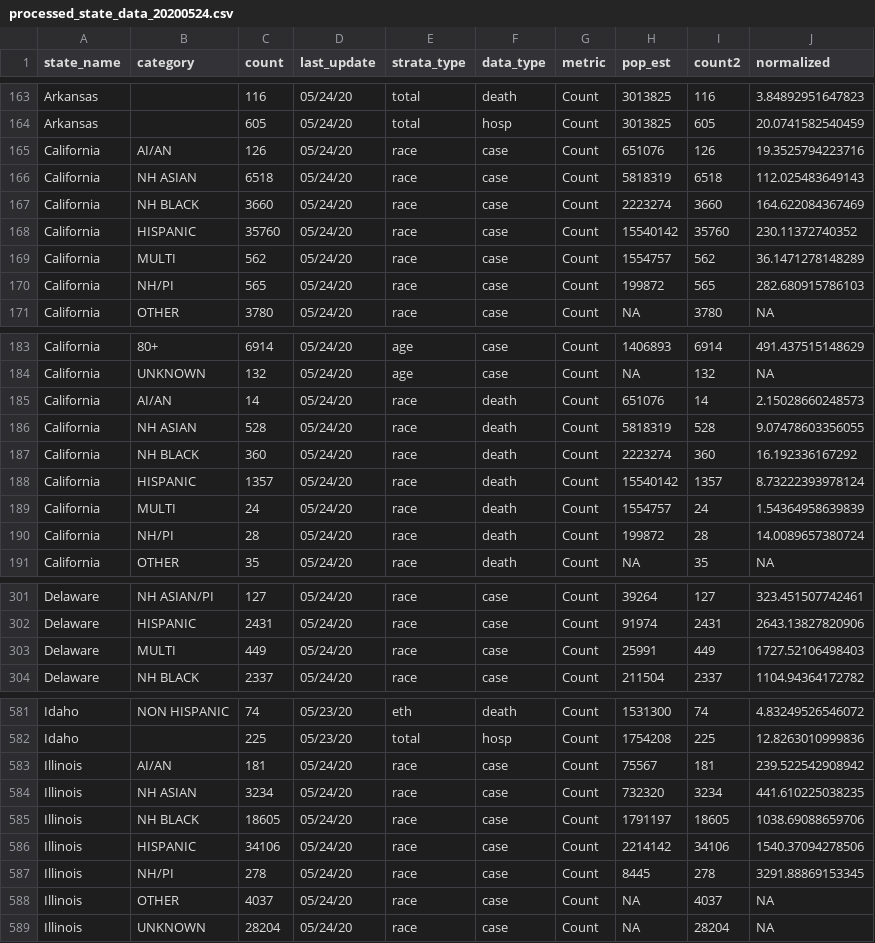
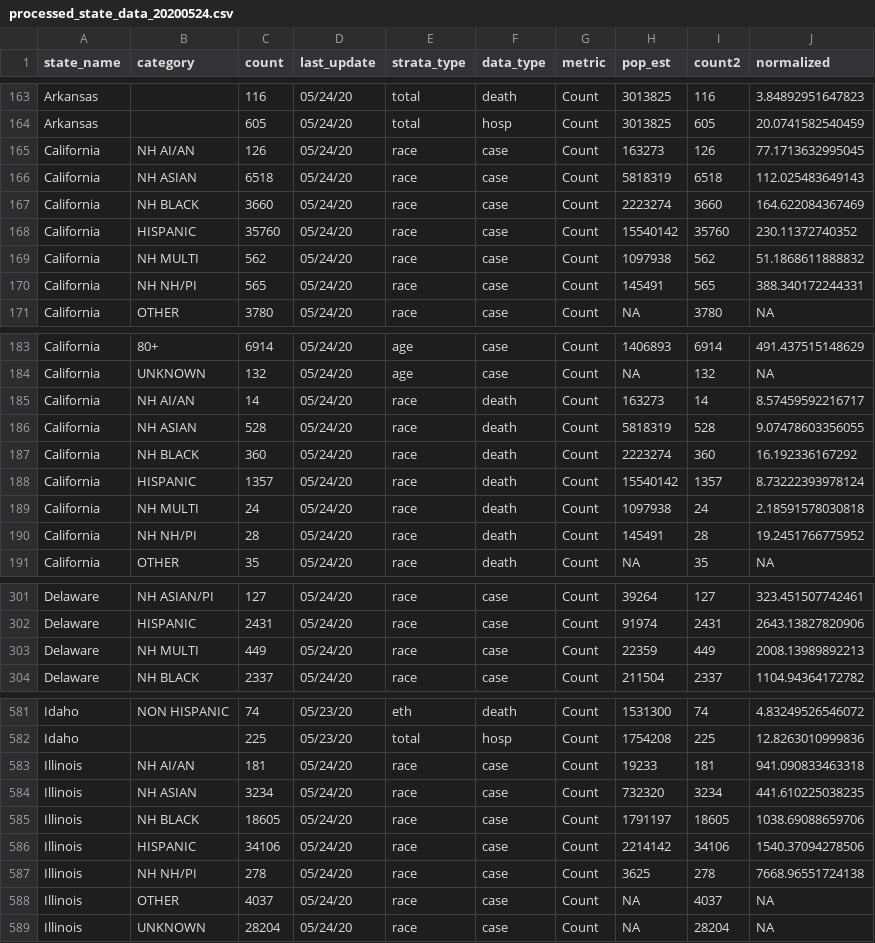
Before and after one commit to therandomwa/covid_us_states_tracking, a CSV file: Data/processed_states/processed_state_data_20200524.csv, drawn as a sheet; only a part is shown, gaps mark what is left out; the diff covers the shown part only.

```diff
--- a/Data/processed_states/processed_state_data_20200524.csv
+++ b/Data/processed_states/processed_state_data_20200524.csv
@@ -164,3 +164,3 @@
 "Arkansas","",605,"05/24/20","total","hosp","Count",3013825,605,20.0741582540459
-"California","AI/AN",126,"05/24/20","race","case","Count",651076,126,19.3525794223716
+"California","NH AI/AN",126,"05/24/20","race","case","Count",163273,126,77.1713632995045
 "California","NH ASIAN",6518,"05/24/20","race","case","Count",5818319,6518,112.025483649143
@@ -168,4 +168,4 @@
 "California","HISPANIC",35760,"05/24/20","race","case","Count",15540142,35760,230.11372740352
-"California","MULTI",562,"05/24/20","race","case","Count",1554757,562,36.1471278148289
-"California","NH/PI",565,"05/24/20","race","case","Count",199872,565,282.680915786103
+"California","NH MULTI",562,"05/24/20","race","case","Count",1097938,562,51.1868611888832
+"California","NH NH/PI",565,"05/24/20","race","case","Count",145491,565,388.340172244331
 "California","OTHER",3780,"05/24/20","race","case","Count",NA,3780,NA
@@ -184,3 +184,3 @@
 "California","UNKNOWN",132,"05/24/20","age","case","Count",NA,132,NA
-"California","AI/AN",14,"05/24/20","race","death","Count",651076,14,2.15028660248573
+"California","NH AI/AN",14,"05/24/20","race","death","Count",163273,14,8.57459592216717
 "California","NH ASIAN",528,"05/24/20","race","death","Count",5818319,528,9.07478603356055
@@ -188,4 +188,4 @@
 "California","HISPANIC",1357,"05/24/20","race","death","Count",15540142,1357,8.73222393978124
-"California","MULTI",24,"05/24/20","race","death","Count",1554757,24,1.54364958639839
-"California","NH/PI",28,"05/24/20","race","death","Count",199872,28,14.0089657380724
+"California","NH MULTI",24,"05/24/20","race","death","Count",1097938,24,2.18591578030818
+"California","NH NH/PI",28,"05/24/20","race","death","Count",145491,28,19.2451766775952
 "California","OTHER",35,"05/24/20","race","death","Count",NA,35,NA
@@ -302,3 +302,3 @@
 "Delaware","HISPANIC",2431,"05/24/20","race","case","Count",91974,2431,2643.13827820906
-"Delaware","MULTI",449,"05/24/20","race","case","Count",25991,449,1727.52106498403
+"Delaware","NH MULTI",449,"05/24/20","race","case","Count",22359,449,2008.13989892213
 "Delaware","NH BLACK",2337,"05/24/20","race","case","Count",211504,2337,1104.94364172782
@@ -582,3 +582,3 @@
 "Idaho","",225,"05/23/20","total","hosp","Count",1754208,225,12.8263010999836
-"Illinois","AI/AN",181,"05/24/20","race","case","Count",75567,181,239.522542908942
+"Illinois","NH AI/AN",181,"05/24/20","race","case","Count",19233,181,941.090833463318
 "Illinois","NH ASIAN",3234,"05/24/20","race","case","Count",732320,3234,441.610225038235
@@ -586,3 +586,3 @@
 "Illinois","HISPANIC",34106,"05/24/20","race","case","Count",2214142,34106,1540.37094278506
-"Illinois","NH/PI",278,"05/24/20","race","case","Count",8445,278,3291.88869153345
+"Illinois","NH NH/PI",278,"05/24/20","race","case","Count",3625,278,7668.96551724138
 "Illinois","OTHER",4037,"05/24/20","race","case","Count",NA,4037,NA
```
Also changed, not shown: 66 edited cells elsewhere in this file, 2 other files.
